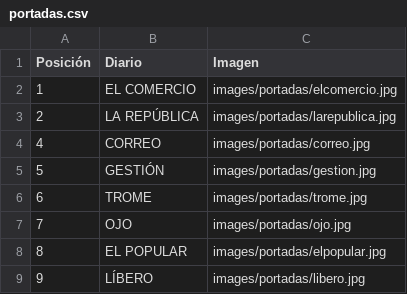
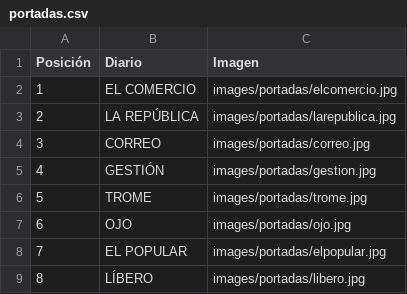
Before and after one commit to paginasperu/paginasperu.github.io, a CSV file: data/portadas.csv, drawn as a sheet.

```diff
--- a/data/portadas.csv
+++ b/data/portadas.csv
@@ -3,7 +3,7 @@ Posición,Diario,Imagen
 2,LA REPÚBLICA,images/portadas/larepublica.jpg
-4,CORREO,images/portadas/correo.jpg
-5,GESTIÓN,images/portadas/gestion.jpg
-6,TROME,images/portadas/trome.jpg
-7,OJO,images/portadas/ojo.jpg
-8,EL POPULAR,images/portadas/elpopular.jpg
-9,LÍBERO,images/portadas/libero.jpg
+3,CORREO,images/portadas/correo.jpg
+4,GESTIÓN,images/portadas/gestion.jpg
+5,TROME,images/portadas/trome.jpg
+6,OJO,images/portadas/ojo.jpg
+7,EL POPULAR,images/portadas/elpopular.jpg
+8,LÍBERO,images/portadas/libero.jpg
```
Also changed, not shown: 8 other files.
